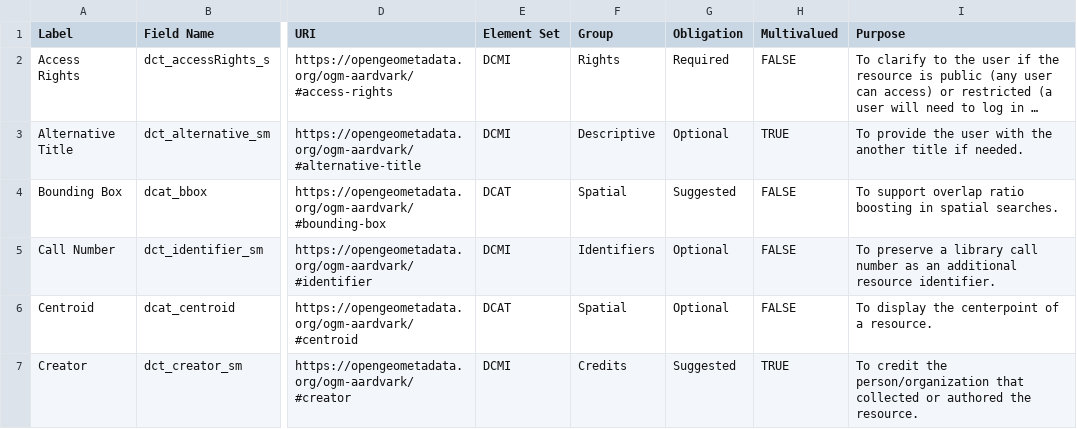
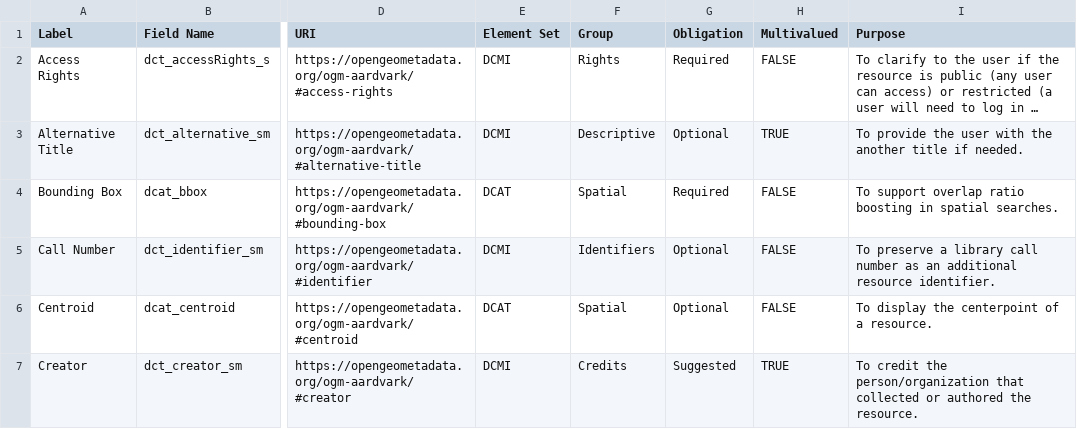
Before and after one commit to srappel/snakepit, a CSV file: notebooks/aardvark-profile/aardvark.csv, drawn as a sheet; only a part is shown, gaps mark what is left out; long unchanged cells end in …; the diff names each change by its address in the sheet, - before the commit and + after, or states it on an @@ line.

Commit message:
validate required bounding boxes and support antimeridian extents

```diff
--- a/notebooks/aardvark-profile/aardvark.csv
+++ b/notebooks/aardvark-profile/aardvark.csv
-G4 (Obligation): Suggested
+G4 (Obligation): Required
```
Also changed, not shown: 2 other files.
